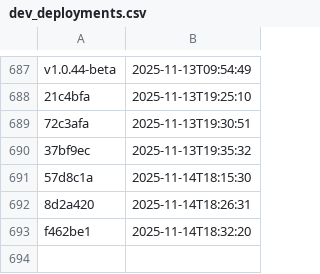
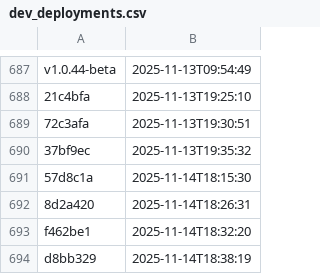
Before and after one commit to NHSDigital/eps-aws-dashboards, a CSV file: _data/dev_deployments.csv, drawn as a sheet; only a part is shown, gaps mark what is left out.

```diff
--- a/_data/dev_deployments.csv
+++ b/_data/dev_deployments.csv
@@ -693 +693,2 @@ v1.0.44-beta,2025-11-13T09:54:49
 f462be1,2025-11-14T18:32:20
+d8bb329,2025-11-14T18:38:19
```
Also changed, not shown: 1 other file.
